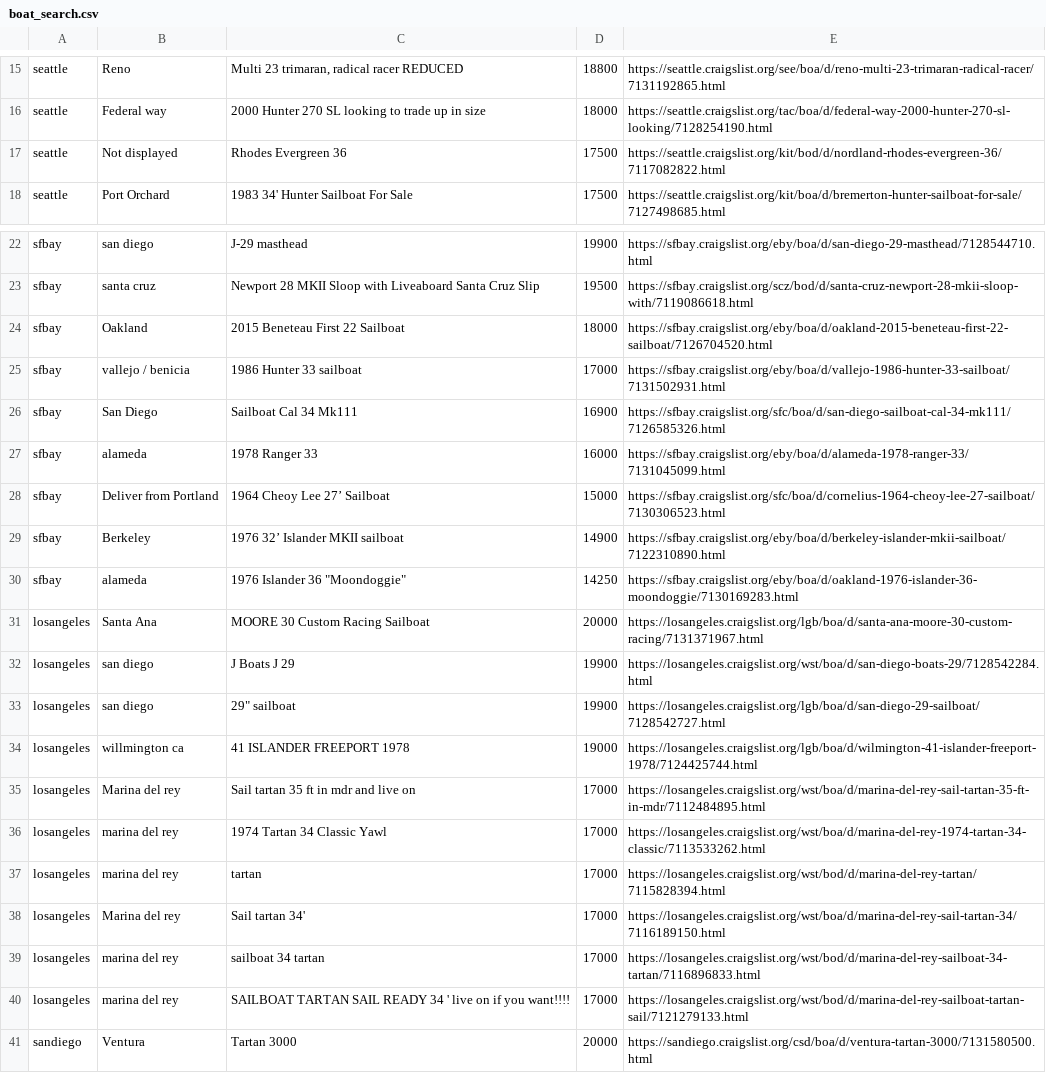
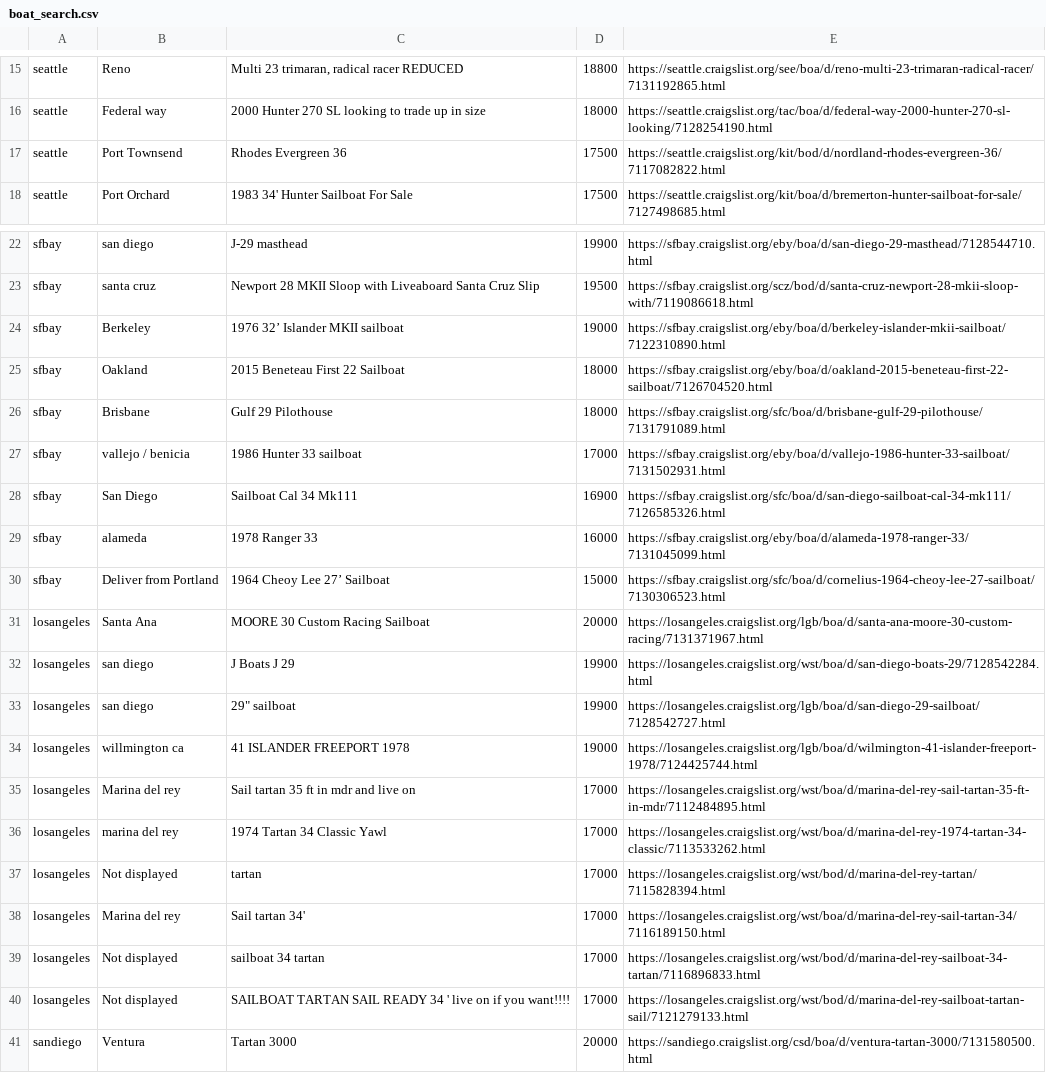
Before and after one commit to zetoichi/sailboat, a CSV file: boat_search.csv, drawn as a sheet; only a part is shown, gaps mark what is left out.

```diff
--- a/boat_search.csv
+++ b/boat_search.csv
@@ -16,3 +16,3 @@ seattle,Reno,"Multi 23 trimaran, radical racer REDUCED",18800,https://seattle.cr
 seattle,Federal way,2000 Hunter 270 SL looking to trade up in size,18000,https://seattle.craigslist.org/tac/boa/d/federal-way-2000-hunter-270-sl-looking/7128254190.html
-seattle,Not displayed,Rhodes Evergreen 36,17500,https://seattle.craigslist.org/kit/bod/d/nordland-rhodes-evergreen-36/7117082822.html
+seattle,Port Townsend,Rhodes Evergreen 36,17500,https://seattle.craigslist.org/kit/bod/d/nordland-rhodes-evergreen-36/7117082822.html
 seattle,Port Orchard,1983 34' Hunter Sailboat For Sale,17500,https://seattle.craigslist.org/kit/boa/d/bremerton-hunter-sailboat-for-sale/7127498685.html
@@ -23,3 +23,5 @@ sfbay,san diego,J-29 masthead,19900,https://sfbay.craigslist.org/eby/boa/d/san-d
 sfbay,santa cruz,Newport 28 MKII Sloop with Liveaboard Santa Cruz Slip,19500,https://sfbay.craigslist.org/scz/bod/d/santa-cruz-newport-28-mkii-sloop-with/7119086618.html
+sfbay,Berkeley,1976 32’ Islander MKII sailboat,19000,https://sfbay.craigslist.org/eby/boa/d/berkeley-islander-mkii-sailboat/7122310890.html
 sfbay,Oakland,2015 Beneteau First 22 Sailboat,18000,https://sfbay.craigslist.org/eby/boa/d/oakland-2015-beneteau-first-22-sailboat/7126704520.html
+sfbay,Brisbane,Gulf 29 Pilothouse,18000,https://sfbay.craigslist.org/sfc/boa/d/brisbane-gulf-29-pilothouse/7131791089.html
 sfbay,vallejo / benicia,1986 Hunter 33 sailboat,17000,https://sfbay.craigslist.org/eby/boa/d/vallejo-1986-hunter-33-sailboat/7131502931.html
@@ -28,4 +30,2 @@ sfbay,alameda,1978 Ranger 33,16000,https://sfbay.craigslist.org/eby/boa/d/alamed
 sfbay,Deliver from Portland,1964 Cheoy Lee 27’ Sailboat,15000,https://sfbay.craigslist.org/sfc/boa/d/cornelius-1964-cheoy-lee-27-sailboat/7130306523.html
-sfbay,Berkeley,1976 32’ Islander MKII sailboat,14900,https://sfbay.craigslist.org/eby/boa/d/berkeley-islander-mkii-sailboat/7122310890.html
-sfbay,alameda,"1976 Islander 36 ""Moondoggie""",14250,https://sfbay.craigslist.org/eby/boa/d/oakland-1976-islander-36-moondoggie/7130169283.html
 losangeles,Santa Ana,MOORE 30 Custom Racing Sailboat,20000,https://losangeles.craigslist.org/lgb/boa/d/santa-ana-moore-30-custom-racing/7131371967.html
@@ -36,6 +36,6 @@ losangeles,Marina del rey,Sail tartan 35 ft in mdr and live on,17000,https://los
 losangeles,marina del rey,1974 Tartan 34 Classic Yawl,17000,https://losangeles.craigslist.org/wst/boa/d/marina-del-rey-1974-tartan-34-classic/7113533262.html
-losangeles,marina del rey,tartan,17000,https://losangeles.craigslist.org/wst/bod/d/marina-del-rey-tartan/7115828394.html
+losangeles,Not displayed,tartan,17000,https://losangeles.craigslist.org/wst/bod/d/marina-del-rey-tartan/7115828394.html
 losangeles,Marina del rey,Sail tartan 34',17000,https://losangeles.craigslist.org/wst/boa/d/marina-del-rey-sail-tartan-34/7116189150.html
-losangeles,marina del rey,sailboat 34 tartan,17000,https://losangeles.craigslist.org/wst/bod/d/marina-del-rey-sailboat-34-tartan/7116896833.html
-losangeles,marina del rey,SAILBOAT TARTAN SAIL READY 34 ' live on if you want!!!!,17000,https://losangeles.craigslist.org/wst/bod/d/marina-del-rey-sailboat-tartan-sail/7121279133.html
+losangeles,Not displayed,sailboat 34 tartan,17000,https://losangeles.craigslist.org/wst/bod/d/marina-del-rey-sailboat-34-tartan/7116896833.html
+losangeles,Not displayed,SAILBOAT TARTAN SAIL READY 34 ' live on if you want!!!!,17000,https://losangeles.craigslist.org/wst/bod/d/marina-del-rey-sailboat-tartan-sail/7121279133.html
 sandiego,Ventura,Tartan 3000,20000,https://sandiego.craigslist.org/csd/boa/d/ventura-tartan-3000/7131580500.html
```
Also changed, not shown: 5 other files.
